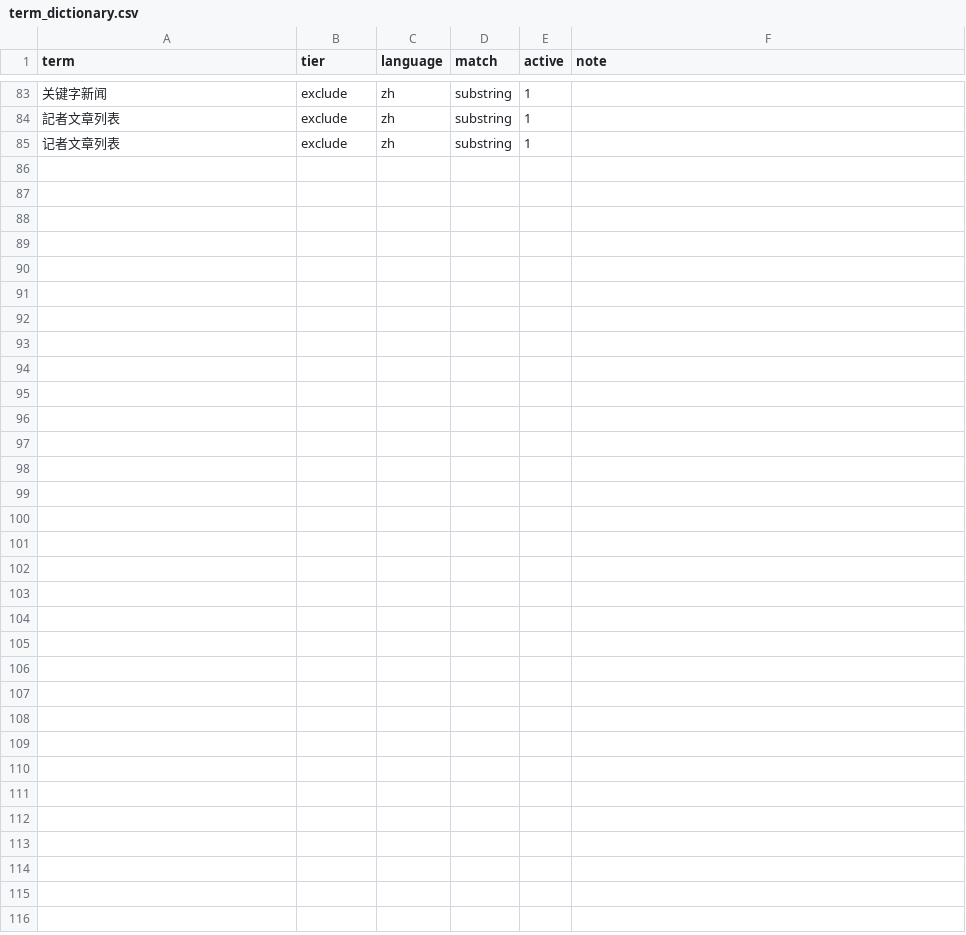
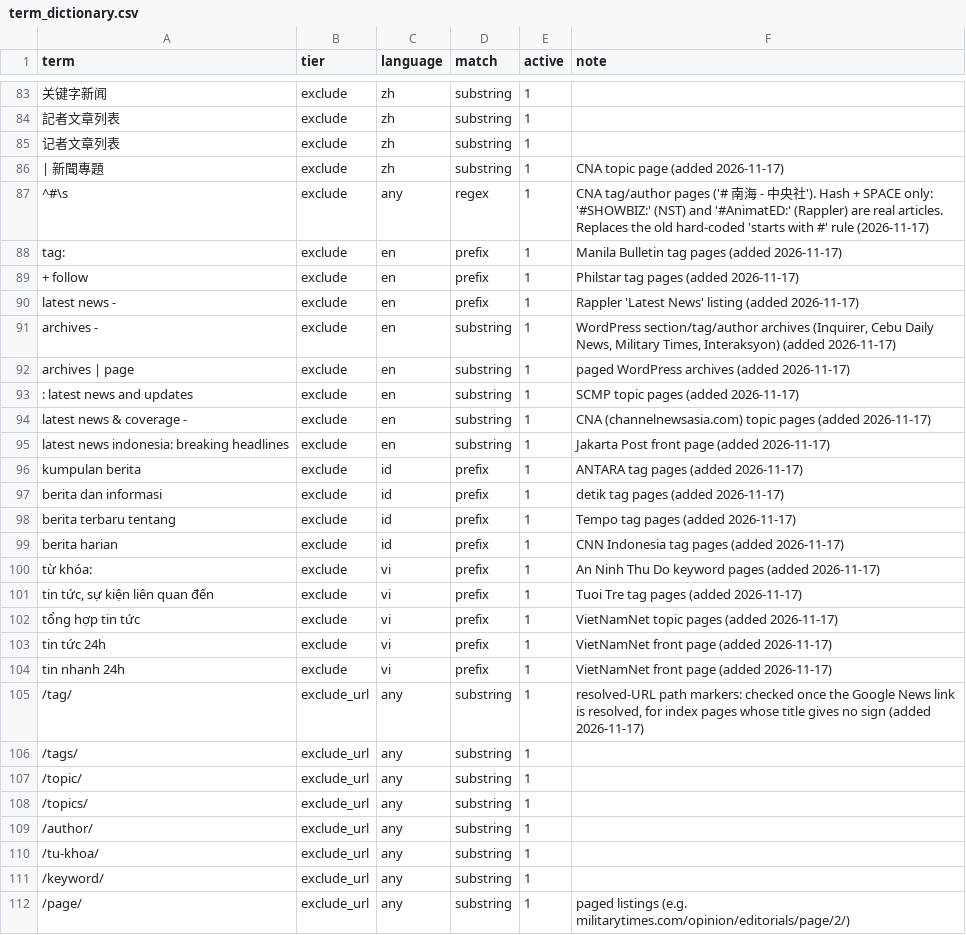
Before and after one commit to thaonguyen-ha/scsdi_rss, a CSV file: term_dictionary.csv, drawn as a sheet; only a part is shown, gaps mark what is left out; the diff names each change by its address in the sheet, - before the commit and + after, or states it on an @@ line.

Commit message:
Filter system now excludes index pages; add additional action pipeline for archiving

```diff
--- a/term_dictionary.csv
+++ b/term_dictionary.csv
+row 86: | 新聞專題 | exclude | zh | substring | 1 | CNA topic page (added 2026-11-17)
+row 87: ^#\s | exclude | any | regex | 1 | CNA tag/author pages ('# 南海 - 中央社'). Hash + SPACE only: '#SHOWBIZ:' (NST) and '#AnimatED:' (Rappler) are real articles. Replaces the old hard-coded 'starts with #' rule (2026-11-17)
+row 88: tag: | exclude | en | prefix | 1 | Manila Bulletin tag pages (added 2026-11-17)
+row 89: + follow | exclude | en | prefix | 1 | Philstar tag pages (added 2026-11-17)
+row 90: latest news - | exclude | en | prefix | 1 | Rappler 'Latest News' listing (added 2026-11-17)
+row 91: archives - | exclude | en | substring | 1 | WordPress section/tag/author archives (Inquirer, Cebu Daily News, Military Times, Interaksyon) (added 2026-11-17)
+row 92: archives | page | exclude | en | substring | 1 | paged WordPress archives (added 2026-11-17)
+row 93: : latest news and updates | exclude | en | substring | 1 | SCMP topic pages (added 2026-11-17)
+row 94: latest news & coverage - | exclude | en | substring | 1 | CNA (channelnewsasia.com) topic pages (added 2026-11-17)
+row 95: latest news indonesia: breaking headlines | exclude | en | substring | 1 | Jakarta Post front page (added 2026-11-17)
+row 96: kumpulan berita | exclude | id | prefix | 1 | ANTARA tag pages (added 2026-11-17)
+row 97: berita dan informasi | exclude | id | prefix | 1 | detik tag pages (added 2026-11-17)
+row 98: berita terbaru tentang | exclude | id | prefix | 1 | Tempo tag pages (added 2026-11-17)
+row 99: berita harian | exclude | id | prefix | 1 | CNN Indonesia tag pages (added 2026-11-17)
+row 100: từ khóa: | exclude | vi | prefix | 1 | An Ninh Thu Do keyword pages (added 2026-11-17)
+row 101: tin tức, sự kiện liên quan đến | exclude | vi | prefix | 1 | Tuoi Tre tag pages (added 2026-11-17)
+row 102: tổng hợp tin tức | exclude | vi | prefix | 1 | VietNamNet topic pages (added 2026-11-17)
+row 103: tin tức 24h | exclude | vi | prefix | 1 | VietNamNet front page (added 2026-11-17)
+row 104: tin nhanh 24h | exclude | vi | prefix | 1 | VietNamNet front page (added 2026-11-17)
+row 105: /tag/ | exclude_url | any | substring | 1 | resolved-URL path markers: checked once the Google News link is resolved, for index pages whose title gives no sign (added 2026-11-17)
+row 106: /tags/ | exclude_url | any | substring | 1
+row 107: /topic/ | exclude_url | any | substring | 1
+row 108: /topics/ | exclude_url | any | substring | 1
+row 109: /author/ | exclude_url | any | substring | 1
+row 110: /tu-khoa/ | exclude_url | any | substring | 1
+row 111: /keyword/ | exclude_url | any | substring | 1
+row 112: /page/ | exclude_url | any | substring | 1 | paged listings (e.g. militarytimes.com/opinion/editorials/page/2/)
```
Also changed, not shown: 11 other files.
